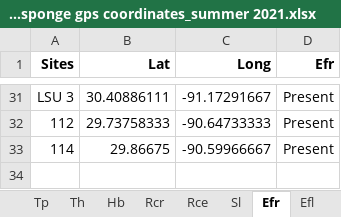
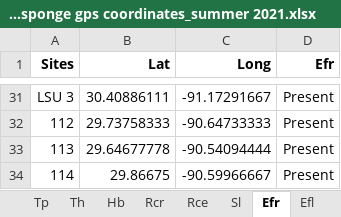
Before and after one commit to marymiller2/spongehunters, an Excel workbook: map_data_files/Miller_sponge gps coordinates_summer 2021.xlsx, sheet Efr, drawn as a sheet; only a part is shown, gaps mark what is left out; values as stored, in another font and other column widths than the file's, no borders; the diff names each change by its address in the sheet, - before the commit and + after, or states it on an @@ line.

```diff
--- a/map_data_files/Miller_sponge gps coordinates_summer 2021.xlsx (sheet Efr)
+++ b/map_data_files/Miller_sponge gps coordinates_summer 2021.xlsx (sheet Efr)
+row 33: 113 | 29.64677778 | -90.54094444 | Present
```
Also changed, not shown: sheet All Sites, sheet Th, 3 other files.
